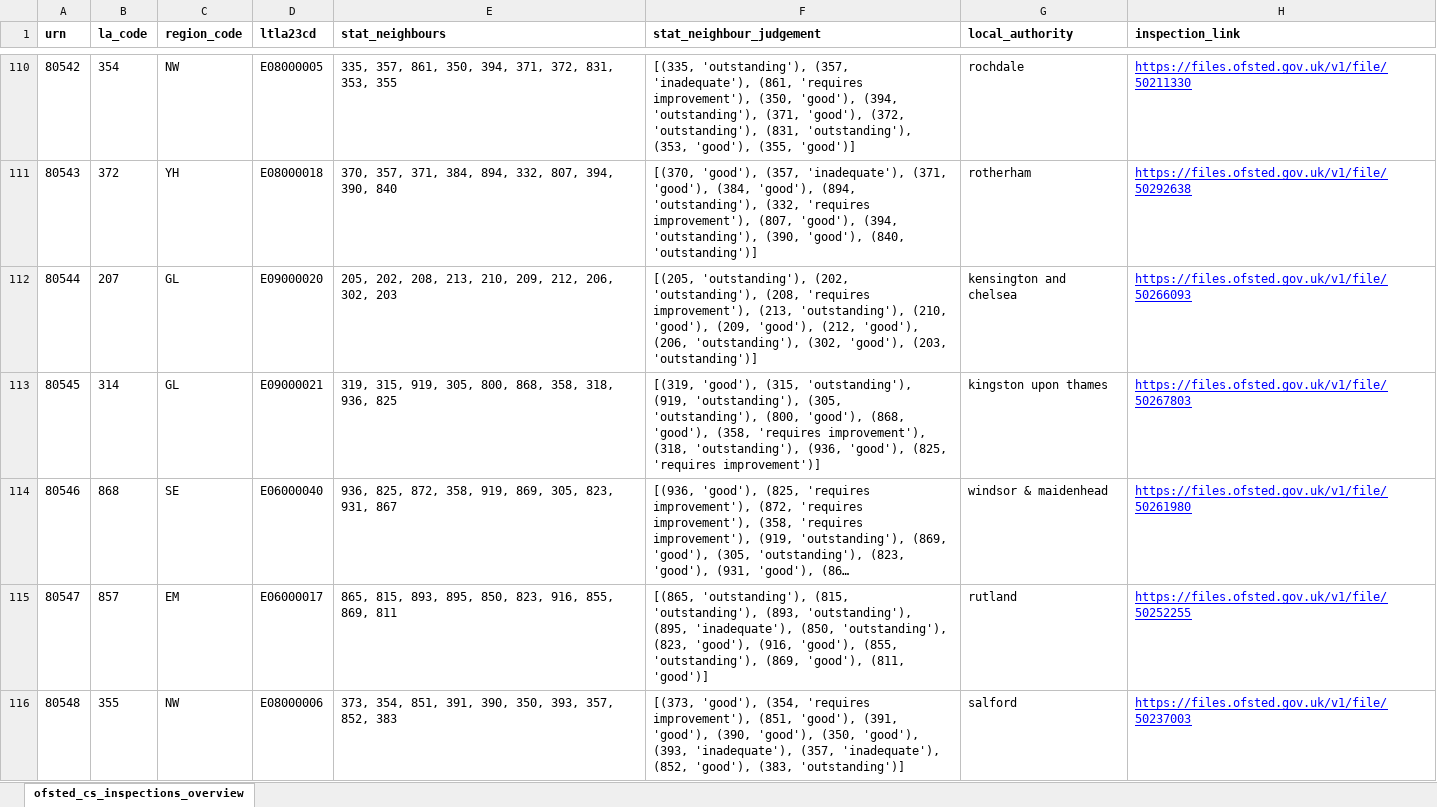
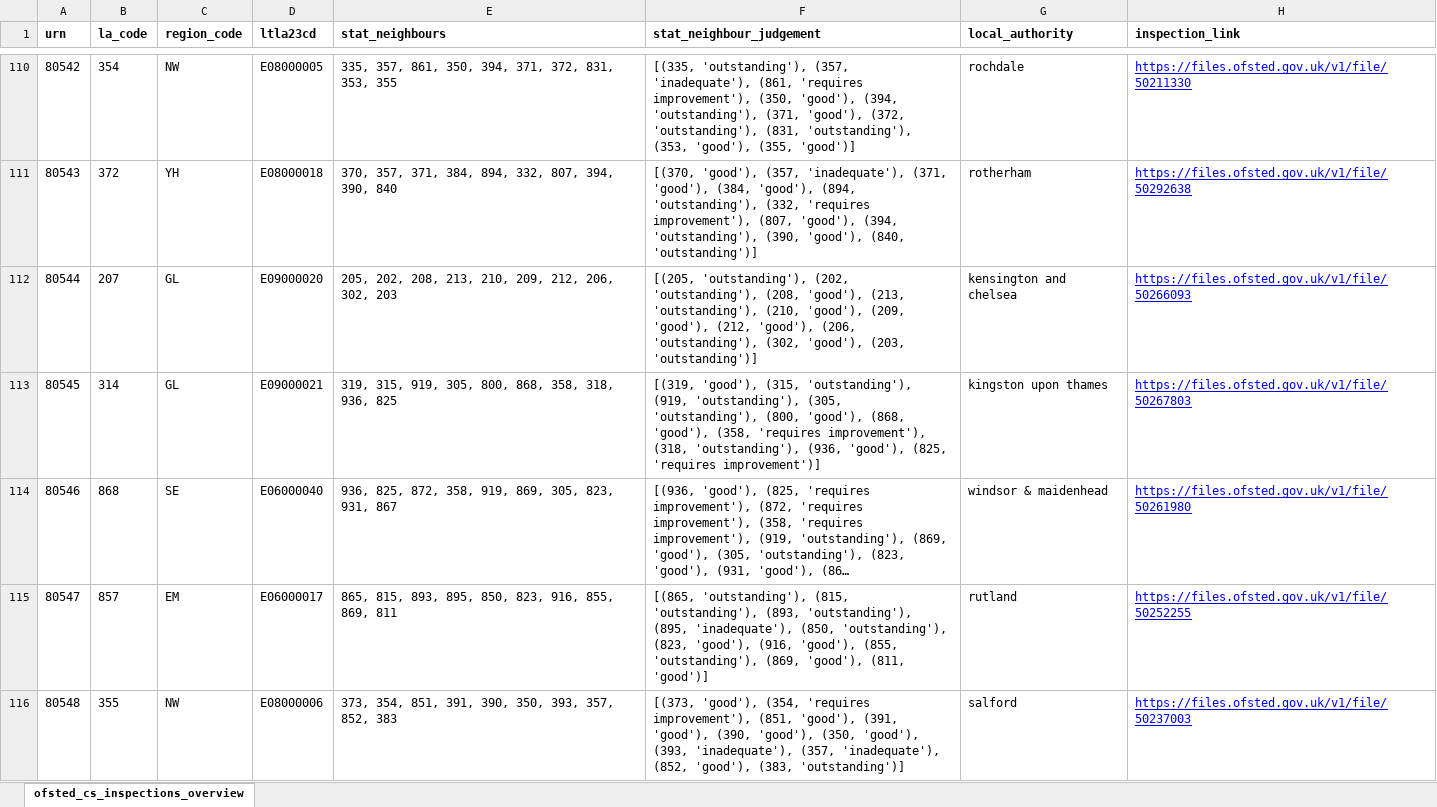
Before and after one commit to data-to-insight/ofsted-ilacs-scrape-tool, an Excel workbook: ofsted_csc_ilacs_overview.xlsx, sheet ofsted_cs_inspections_overview, drawn as a sheet; only a part is shown, gaps mark what is left out; long unchanged cells end in …; values as stored, in another font and other column widths than the file's, no borders; the diff covers the shown part only; the diff names each change by its address in the sheet, - before the commit and + after, or states it on an @@ line.

```diff
--- a/ofsted_csc_ilacs_overview.xlsx (sheet ofsted_cs_inspections_overview)
+++ b/ofsted_csc_ilacs_overview.xlsx (sheet ofsted_cs_inspections_overview)
-F112 (stat_neighbour_judgement): …'outstanding'), (208, 'requires improvement'), (213, 'outstanding'),…
+F112 (stat_neighbour_judgement): …'outstanding'), (208, 'good'), (213, 'outstanding'),…
```
Also changed, not shown: 55 edited cells elsewhere in this sheet, 1 other file.
